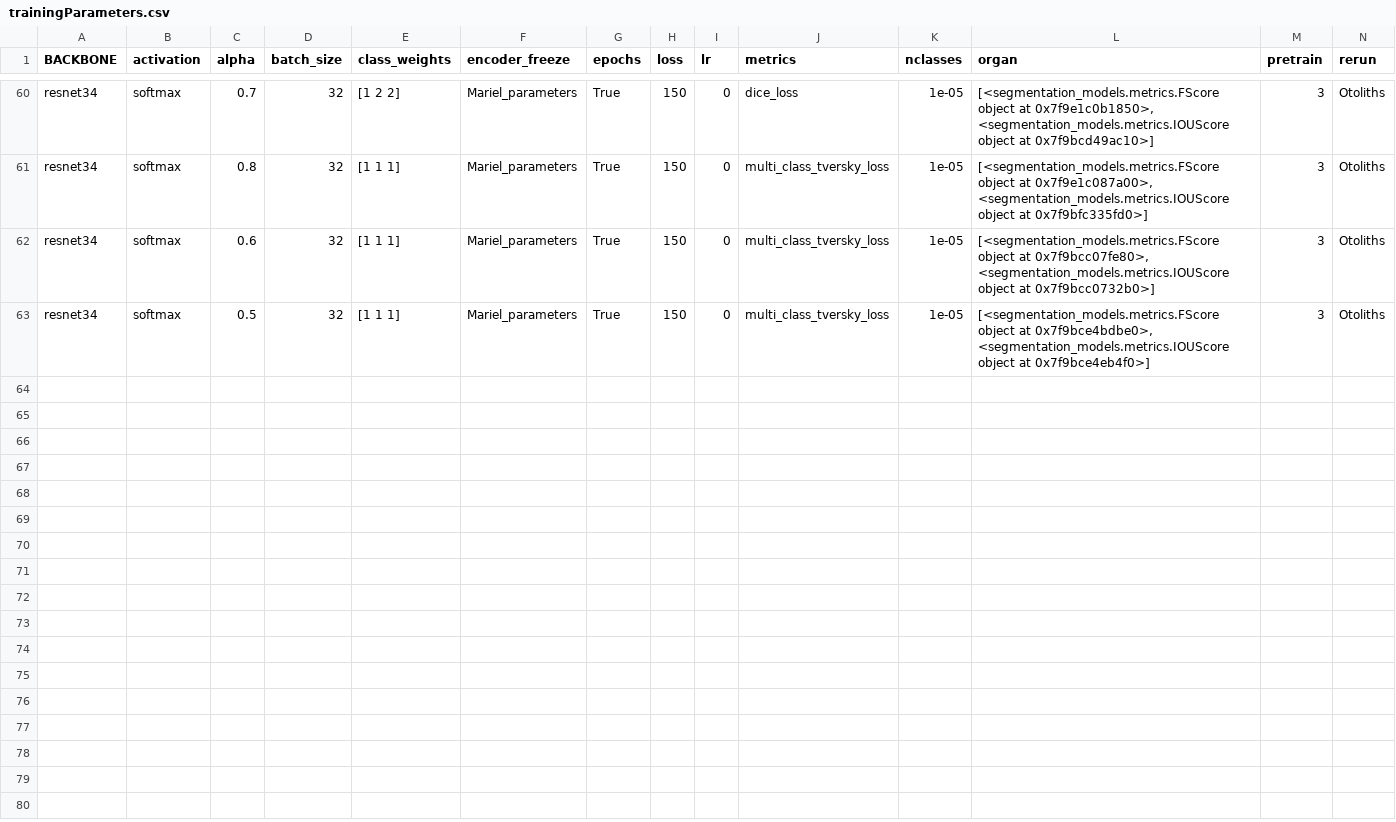
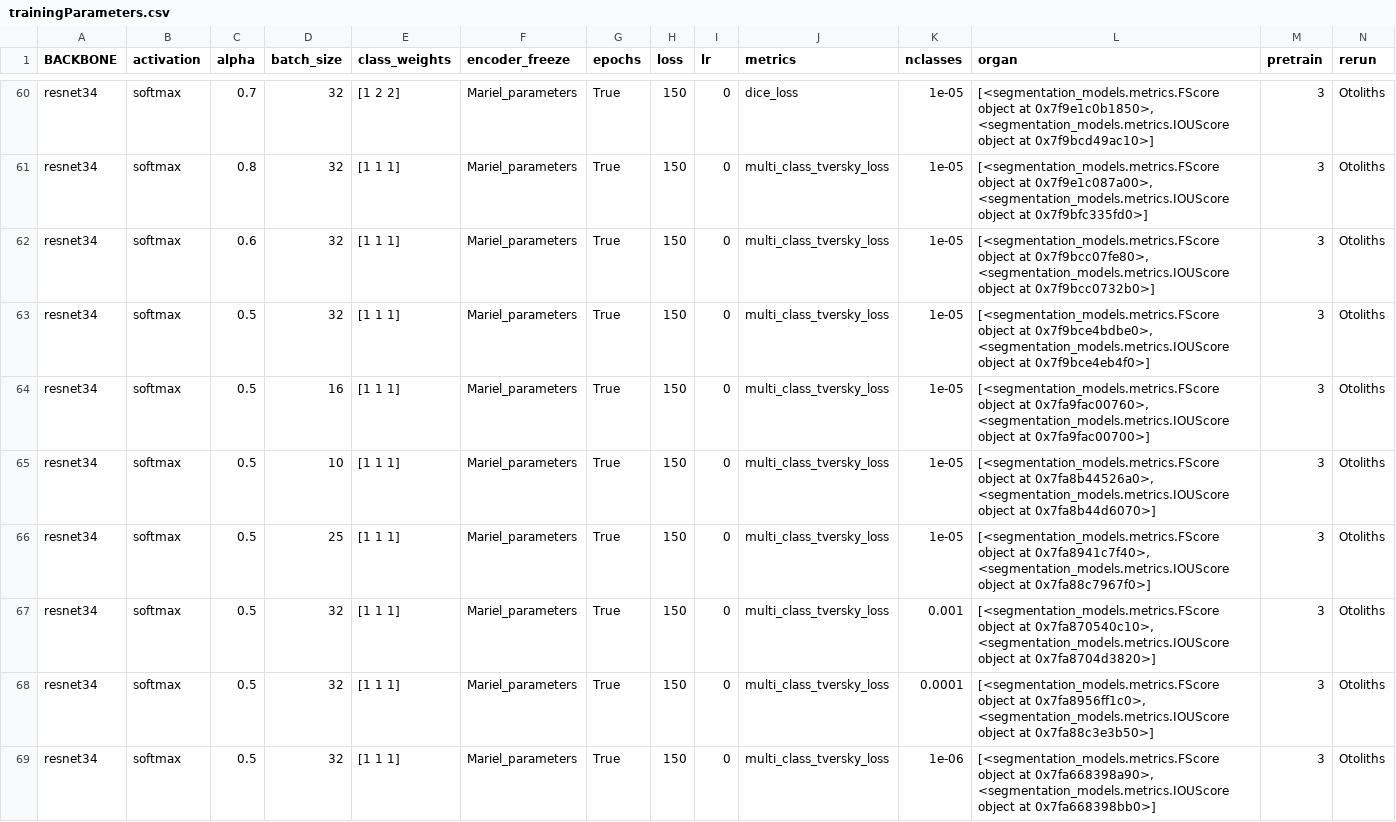
Before and after one commit to wahabk/ctfishpy, a CSV file: output/Model/trainingParameters.csv, drawn as a sheet; only a part is shown, gaps mark what is left out; rows hold the shown columns only; the diff names each change by its address in the sheet, - before the commit and + after, or states it on an @@ line.

```diff
--- a/output/Model/trainingParameters.csv
+++ b/output/Model/trainingParameters.csv
+row 64: resnet34 | softmax | 0.5 | 16 | [1 1 1] | Mariel_parameters | True | 150 | 0 | multi_class_tversky_loss | 1e-05 | [<segmentation_models.metrics.FScore object at 0x7fa9fac00760>, <segmentation_models.metrics.IOUScore object at 0x7fa9fac00700>] | 3 | Otoliths
+row 65: resnet34 | softmax | 0.5 | 10 | [1 1 1] | Mariel_parameters | True | 150 | 0 | multi_class_tversky_loss | 1e-05 | [<segmentation_models.metrics.FScore object at 0x7fa8b44526a0>, <segmentation_models.metrics.IOUScore object at 0x7fa8b44d6070>] | 3 | Otoliths
+row 66: resnet34 | softmax | 0.5 | 25 | [1 1 1] | Mariel_parameters | True | 150 | 0 | multi_class_tversky_loss | 1e-05 | [<segmentation_models.metrics.FScore object at 0x7fa8941c7f40>, <segmentation_models.metrics.IOUScore object at 0x7fa88c7967f0>] | 3 | Otoliths
+row 67: resnet34 | softmax | 0.5 | 32 | [1 1 1] | Mariel_parameters | True | 150 | 0 | multi_class_tversky_loss | 0.001 | [<segmentation_models.metrics.FScore object at 0x7fa870540c10>, <segmentation_models.metrics.IOUScore object at 0x7fa8704d3820>] | 3 | Otoliths
+row 68: resnet34 | softmax | 0.5 | 32 | [1 1 1] | Mariel_parameters | True | 150 | 0 | multi_class_tversky_loss | 0.0001 | [<segmentation_models.metrics.FScore object at 0x7fa8956ff1c0>, <segmentation_models.metrics.IOUScore object at 0x7fa88c3e3b50>] | 3 | Otoliths
+row 69: resnet34 | softmax | 0.5 | 32 | [1 1 1] | Mariel_parameters | True | 150 | 0 | multi_class_tversky_loss | 1e-06 | [<segmentation_models.metrics.FScore object at 0x7fa668398a90>, <segmentation_models.metrics.IOUScore object at 0x7fa668398bb0>] | 3 | Otoliths
```
Also changed, not shown: 14 other files.
